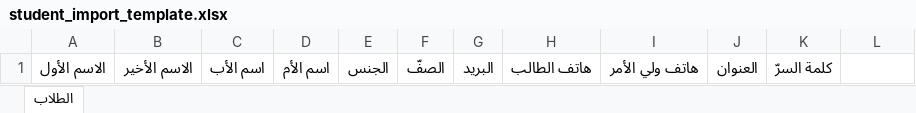
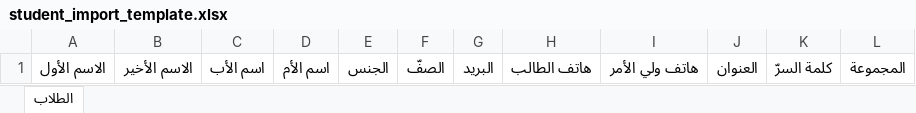
Before and after one commit to hane0059-spec/bac-exam-platform, an Excel workbook: public/student_import_template.xlsx, sheet الطلاب, drawn as a sheet; values as stored, in another font and other column widths than the file's, no borders; the diff names each change by its address in the sheet, - before the commit and + after, or states it on an @@ line.

```diff
--- a/public/student_import_template.xlsx (sheet الطلاب)
+++ b/public/student_import_template.xlsx (sheet الطلاب)
-L1: (empty)
+L1: المجموعة
```
Also changed, not shown: 4 other files.
